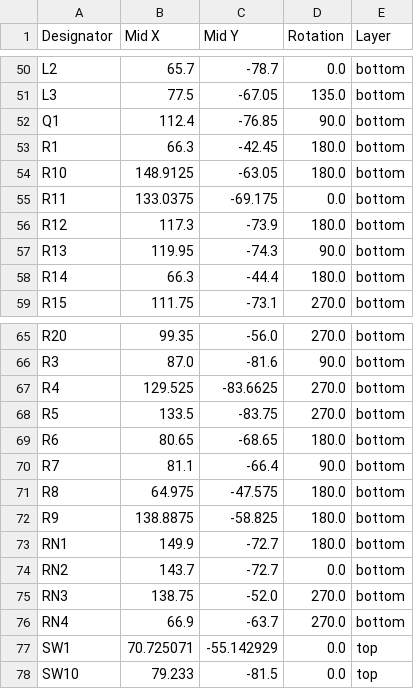
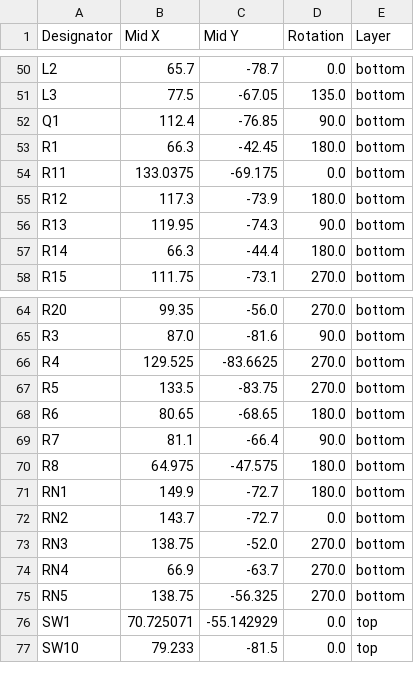
Before and after one commit to TalismanDesign/HonzoReader, a CSV file: Resources/PCB/V3.4/einkPDA_keyboard/production/positions.csv, drawn as a sheet; only a part is shown, gaps mark what is left out; removed rows and columns are numbered as before the commit, all else as after; the diff names each change by its address in the sheet, - before the commit and + after, or states it on an @@ line.

```diff
--- a/Resources/PCB/V3.4/einkPDA_keyboard/production/positions.csv
+++ b/Resources/PCB/V3.4/einkPDA_keyboard/production/positions.csv
-row 54: R10 | 148.9125 | -63.05 | 180.0 | bottom
-row 72: R9 | 138.8875 | -58.825 | 180.0 | bottom
+row 75: RN5 | 138.75 | -56.325 | 270.0 | bottom
```
Also changed, not shown: Resources/PCB/V3.4/einkPDA_keyboard/production/bom.csv, Resources/PCB/V3.4/einkPDA_keyboard/production/designators.csv, 15 other files.
